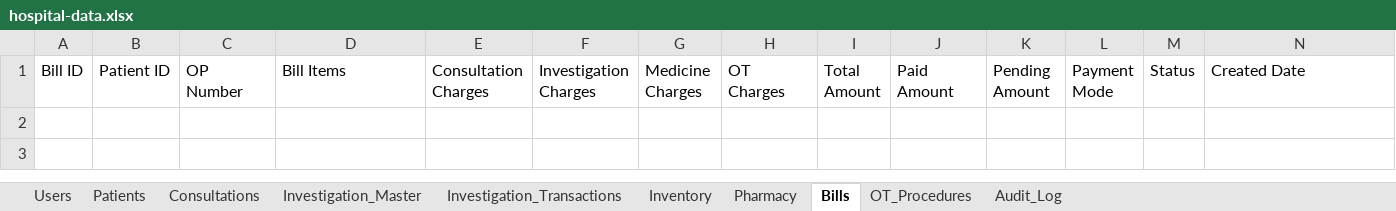
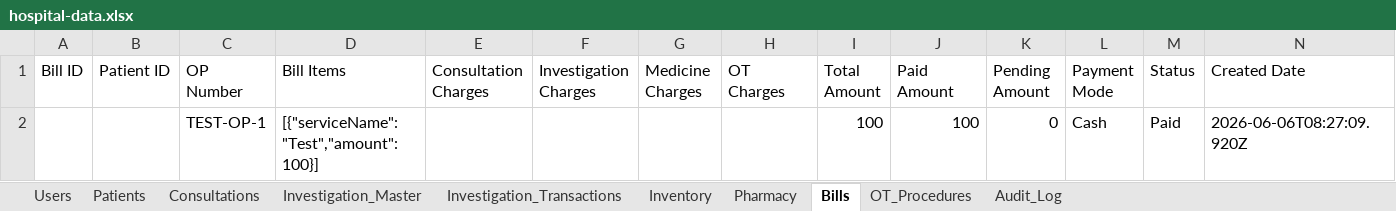
Before and after one commit to Praneethgundu/VOC, an Excel workbook: backend/src/data/hospital-data.xlsx, sheet Bills, drawn as a sheet; values as stored, in another font and other column widths than the file's, no borders; the diff names each change by its address in the sheet, - before the commit and + after, or states it on an @@ line.

```diff
--- a/backend/src/data/hospital-data.xlsx (sheet Bills)
+++ b/backend/src/data/hospital-data.xlsx (sheet Bills)
+row 2:  |  | TEST-OP-1 | [{"serviceName":"Test","amount":100}] |  |  |  |  | 100 | 100 | 0 | Cash | Paid | 2026-06-06T08:27:09.920Z
```
Also changed, not shown: sheet Audit_Log, sheet Patients, sheet Consultations, sheet Inventory, sheet Pharmacy, sheet Investigation_Transactions, 1 more sheet, 28 other files.
